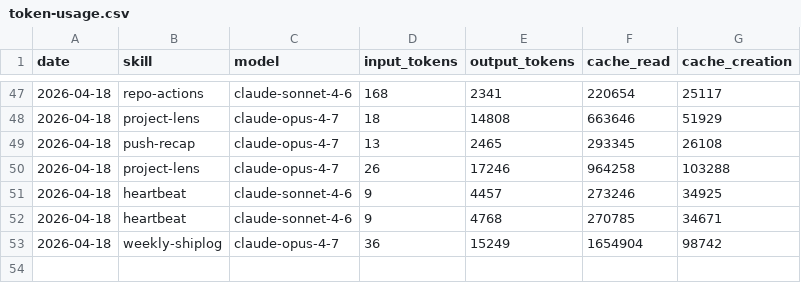
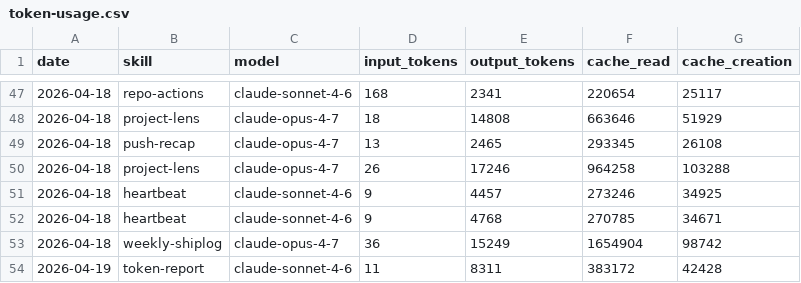
Before and after one commit to aaronjmars/miroshark-aeon, a CSV file: memory/token-usage.csv, drawn as a sheet; only a part is shown, gaps mark what is left out.

Commit message:
chore(token-report): auto-commit 2026-04-19

```diff
--- a/memory/token-usage.csv
+++ b/memory/token-usage.csv
@@ -53 +53,2 @@ date,skill,model,input_tokens,output_tokens,cache_read,cache_creation
 2026-04-18,weekly-shiplog,claude-opus-4-7,36,15249,1654904,98742
+2026-04-19,token-report,claude-sonnet-4-6,11,8311,383172,42428
```
Also changed, not shown: 4 other files.
